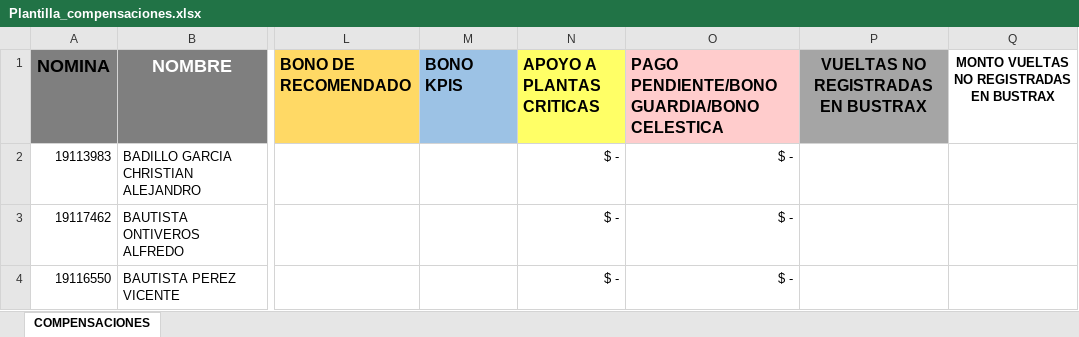
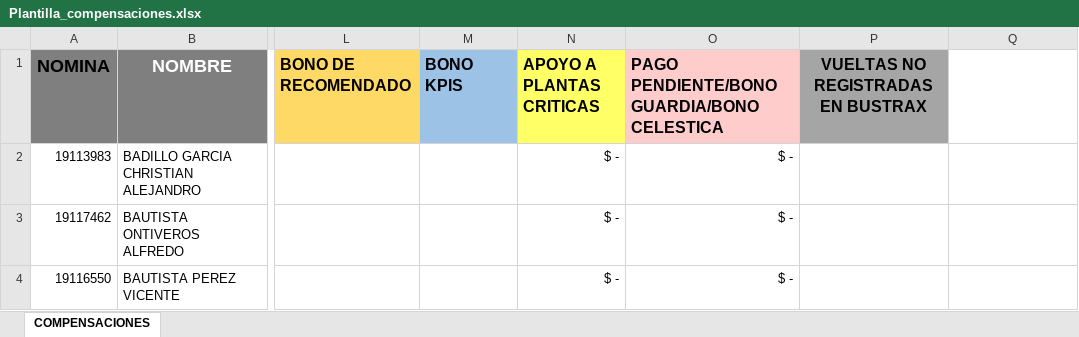
Before and after one commit to YeraldoCode/compensaciones_web, an Excel workbook: data/Plantilla_compensaciones.xlsx, sheet COMPENSACIONES, drawn as a sheet; only a part is shown, gaps mark what is left out; values as stored, in another font and other column widths than the file's, no borders; the diff names each change by its address in the sheet, - before the commit and + after, or states it on an @@ line.

Commit message:
Update Plantilla_compensaciones.xlsx with new compensation data

```diff
--- a/data/Plantilla_compensaciones.xlsx (sheet COMPENSACIONES)
+++ b/data/Plantilla_compensaciones.xlsx (sheet COMPENSACIONES)
-Q1: MONTO VUELTAS NO REGISTRADAS EN BUSTRAX
+Q1: (empty)
```
